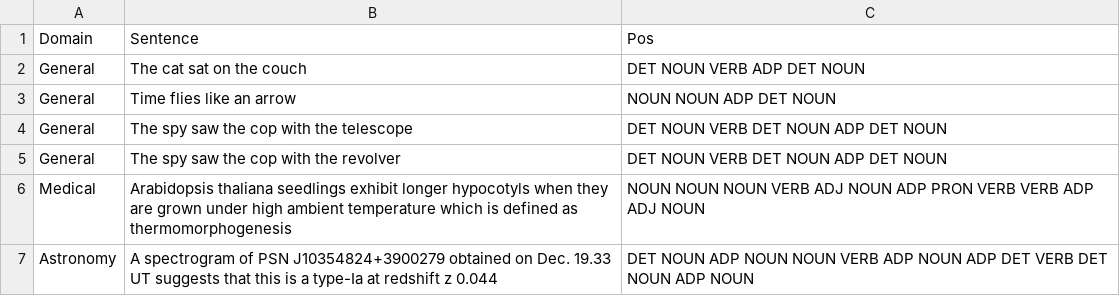
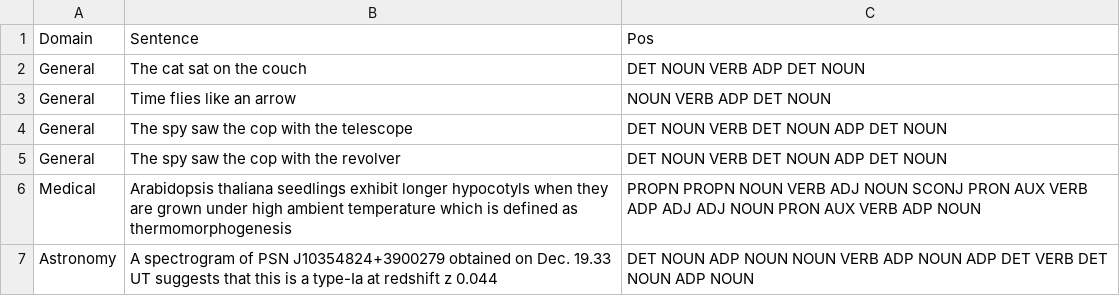
Before and after one commit to fserracrespi/Workshop_1_NLP_Today, a CSV file: data/sentences.csv, drawn as a sheet.

```diff
--- a/data/sentences.csv
+++ b/data/sentences.csv
@@ -2,6 +2,6 @@ Domain;Sentence;Pos
 General;The cat sat on the couch;DET NOUN VERB ADP DET NOUN
-General;Time flies like an arrow;NOUN NOUN ADP DET NOUN
+General;Time flies like an arrow;NOUN VERB ADP DET NOUN
 General;The spy saw the cop with the telescope;DET NOUN VERB DET NOUN ADP DET NOUN
 General;The spy saw the cop with the revolver;DET NOUN VERB DET NOUN ADP DET NOUN
-Medical; Arabidopsis thaliana seedlings exhibit longer hypocotyls when they are grown under high ambient temperature which is defined as thermomorphogenesis;NOUN NOUN NOUN VERB ADJ NOUN ADP PRON VERB VERB ADP ADJ NOUN
+Medical;Arabidopsis thaliana seedlings exhibit longer hypocotyls when they are grown under high ambient temperature which is defined as thermomorphogenesis; PROPN PROPN NOUN VERB ADJ NOUN SCONJ PRON AUX VERB ADP ADJ ADJ NOUN PRON AUX VERB ADP NOUN
 Astronomy;A spectrogram of PSN J10354824+3900279 obtained on Dec. 19.33 UT suggests that this is a type-Ia at redshift z 0.044;DET NOUN ADP NOUN NOUN VERB ADP NOUN ADP DET VERB DET NOUN ADP NOUN
```
Also changed, not shown: 2 other files.
